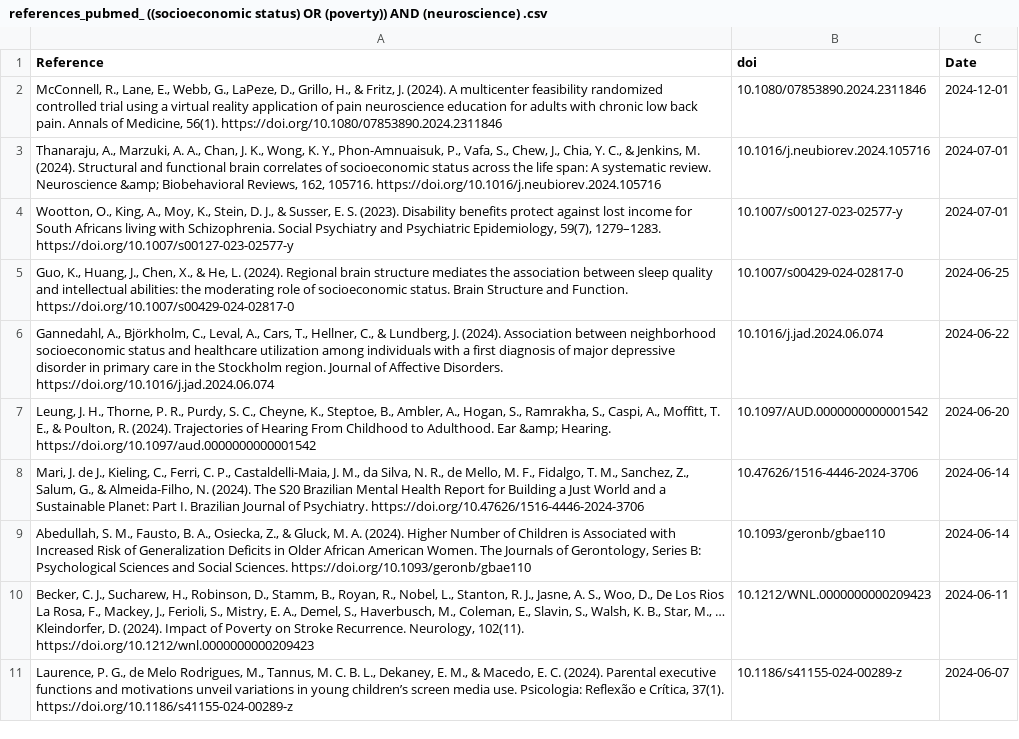
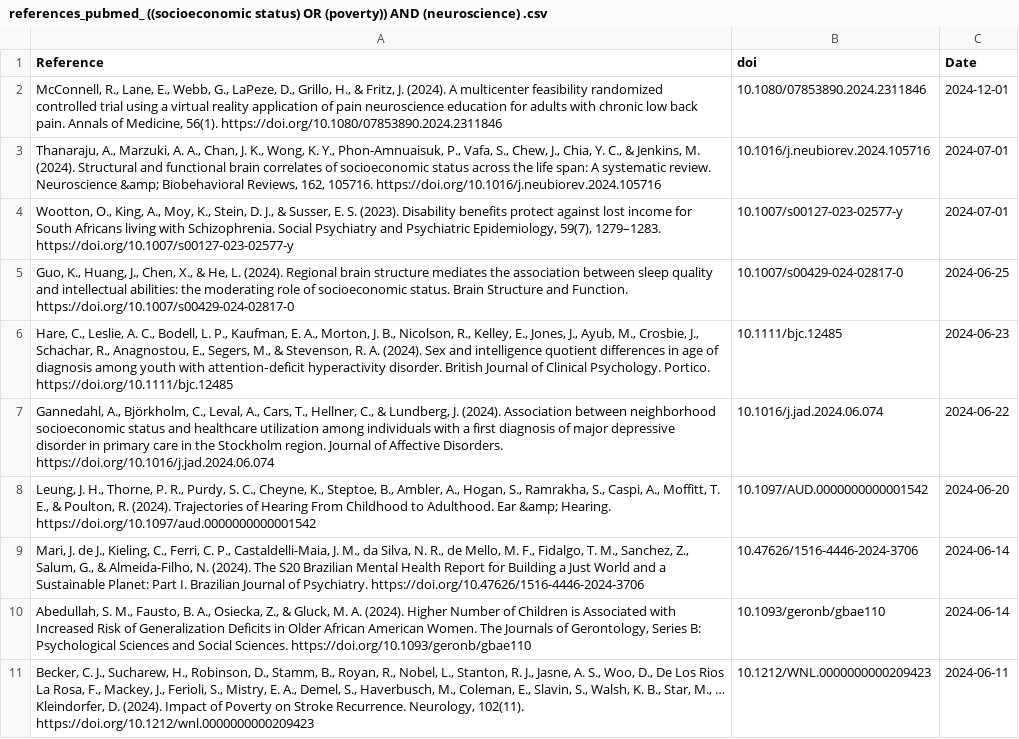
Before and after one commit to FedeGiovannetti/SESNeuroscienceRefs, a CSV file: SESneuroscienceRefs/Data/references_pubmed_ ((socioeconomic status) OR (poverty)) AND (neuroscience) .csv, drawn as a sheet.

```diff
--- a/SESneuroscienceRefs/Data/references_pubmed_ ((socioeconomic status) OR (poverty)) AND (neuroscience) .csv
+++ b/SESneuroscienceRefs/Data/references_pubmed_ ((socioeconomic status) OR (poverty)) AND (neuroscience) .csv
@@ -5,2 +5,3 @@
 "Guo, K., Huang, J., Chen, X., & He, L. (2024). Regional brain structure mediates the association between sleep quality and intellectual abilities: the moderating role of socioeconomic status. Brain Structure and Function. https://doi.org/10.1007/s00429-024-02817-0","10.1007/s00429-024-02817-0",2024-06-25
+"Hare, C., Leslie, A. C., Bodell, L. P., Kaufman, E. A., Morton, J. B., Nicolson, R., Kelley, E., Jones, J., Ayub, M., Crosbie, J., Schachar, R., Anagnostou, E., Segers, M., & Stevenson, R. A. (2024). Sex and intelligence quotient differences in age of diagnosis among youth with attention‐deficit hyperactivity disorder. British Journal of Clinical Psychology. Portico. https://doi.org/10.1111/bjc.12485","10.1111/bjc.12485",2024-06-23
 "Gannedahl, A., Björkholm, C., Leval, A., Cars, T., Hellner, C., & Lundberg, J. (2024). Association between neighborhood socioeconomic status and healthcare utilization among individuals with a first diagnosis of major depressive disorder in primary care in the Stockholm region. Journal of Affective Disorders. https://doi.org/10.1016/j.jad.2024.06.074","10.1016/j.jad.2024.06.074",2024-06-22
@@ -10,2 +11 @@
 "Becker, C. J., Sucharew, H., Robinson, D., Stamm, B., Royan, R., Nobel, L., Stanton, R. J., Jasne, A. S., Woo, D., De Los Rios La Rosa, F., Mackey, J., Ferioli, S., Mistry, E. A., Demel, S., Haverbusch, M., Coleman, E., Slavin, S., Walsh, K. B., Star, M., … Kleindorfer, D. (2024). Impact of Poverty on Stroke Recurrence. Neurology, 102(11). https://doi.org/10.1212/wnl.0000000000209423","10.1212/WNL.0000000000209423",2024-06-11
-"Laurence, P. G., de Melo Rodrigues, M., Tannus, M. C. B. L., Dekaney, E. M., & Macedo, E. C. (2024). Parental executive functions and motivations unveil variations in young children’s screen media use. Psicologia: Reflexão e Crítica, 37(1). https://doi.org/10.1186/s41155-024-00289-z","10.1186/s41155-024-00289-z",2024-06-07
```
Also changed, not shown: SESneuroscienceRefs/Data/references_pubmed_ ((socioeconomic status) OR (poverty)) AND (brain) .csv.
